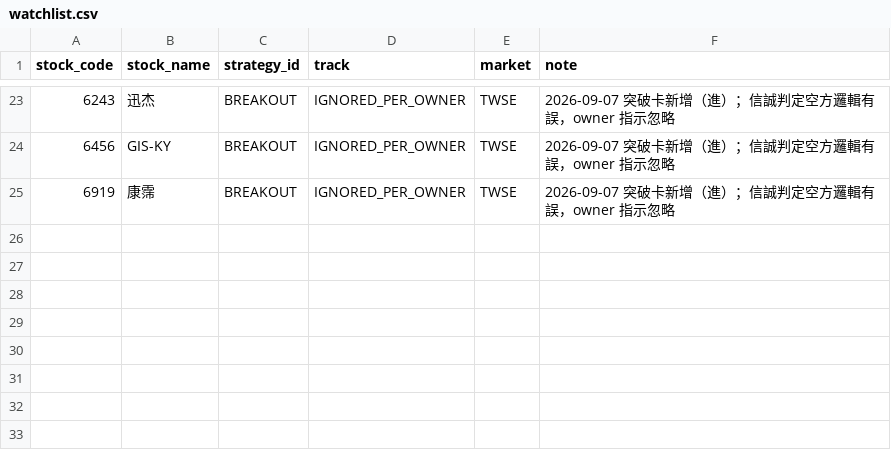
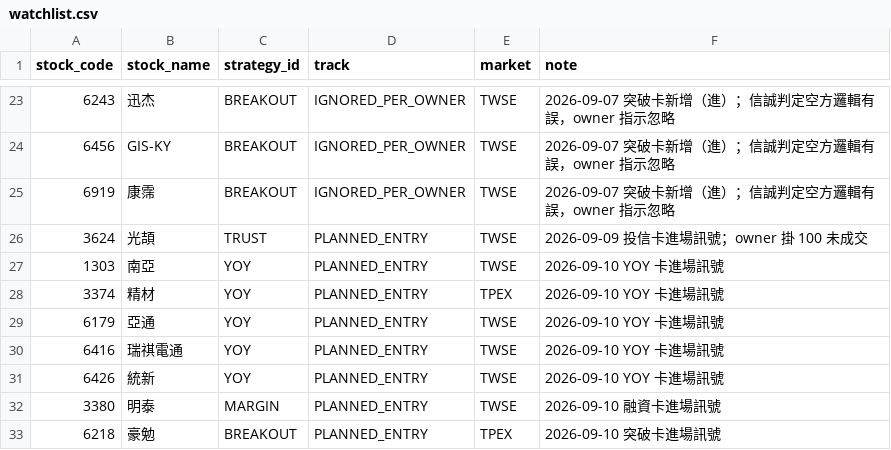
Before and after one commit to wegoliao/performance-accumulation-dashboard, a CSV file: inputs/watchlist.csv, drawn as a sheet; only a part is shown, gaps mark what is left out.

```diff
--- a/inputs/watchlist.csv
+++ b/inputs/watchlist.csv
@@ -25 +25,9 @@ stock_code,stock_name,strategy_id,track,market,note
 6919,康霈,BREAKOUT,IGNORED_PER_OWNER,TWSE,2026-09-07 突破卡新增（進）；信誠判定空方邏輯有誤，owner 指示忽略
+3624,光頡,TRUST,PLANNED_ENTRY,TWSE,2026-09-09 投信卡進場訊號；owner 掛 100 未成交
+1303,南亞,YOY,PLANNED_ENTRY,TWSE,2026-09-10 YOY 卡進場訊號
+3374,精材,YOY,PLANNED_ENTRY,TPEX,2026-09-10 YOY 卡進場訊號
+6179,亞通,YOY,PLANNED_ENTRY,TWSE,2026-09-10 YOY 卡進場訊號
+6416,瑞祺電通,YOY,PLANNED_ENTRY,TWSE,2026-09-10 YOY 卡進場訊號
+6426,統新,YOY,PLANNED_ENTRY,TWSE,2026-09-10 YOY 卡進場訊號
+3380,明泰,MARGIN,PLANNED_ENTRY,TWSE,2026-09-10 融資卡進場訊號
+6218,豪勉,BREAKOUT,PLANNED_ENTRY,TPEX,2026-09-10 突破卡進場訊號
```
Also changed, not shown: 12 other files.
